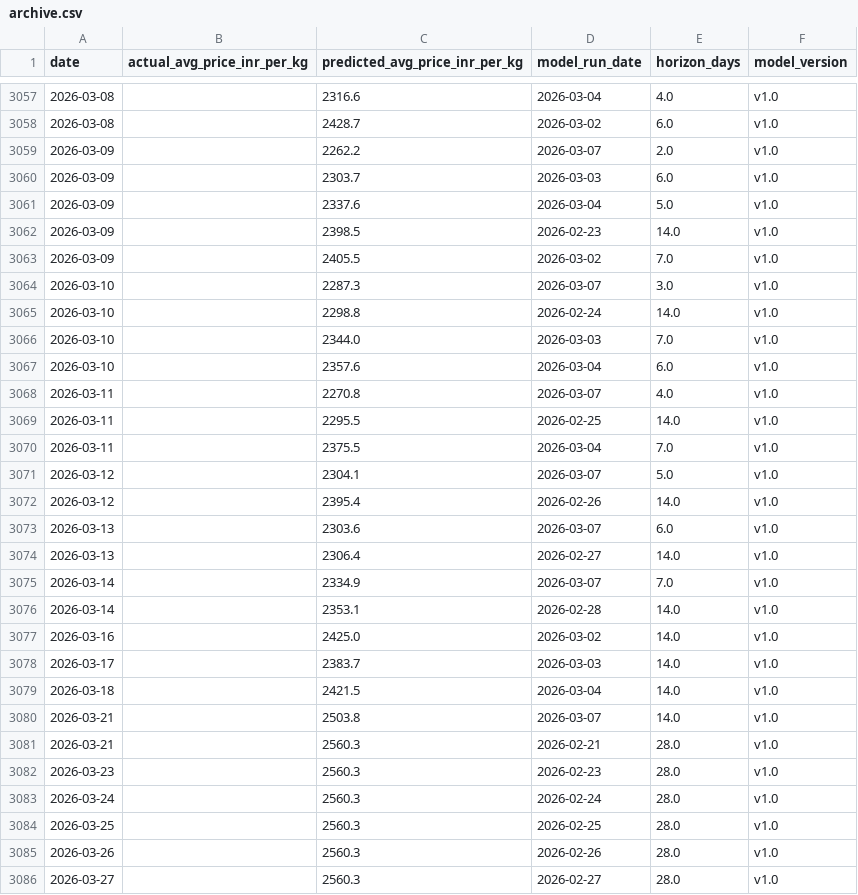
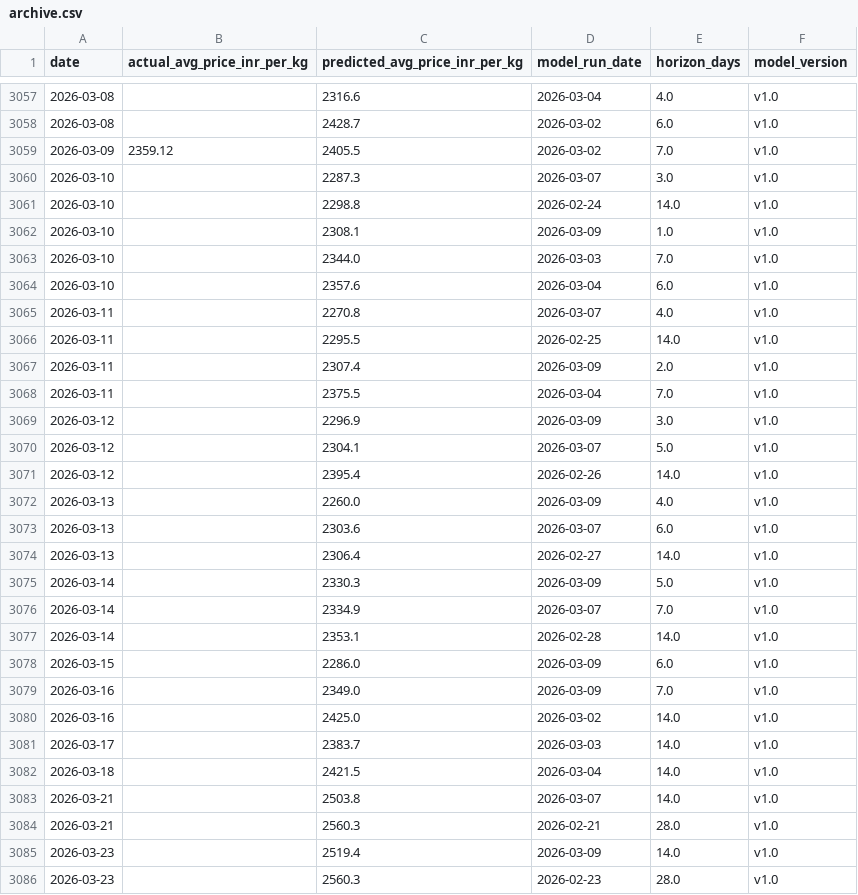
Before and after one commit to josephsebk/CardamomPulse, a CSV file: cardamom_webapp/data/archive.csv, drawn as a sheet; only a part is shown, gaps mark what is left out; the shorter side is filled out with more unchanged rows; the diff covers the shown part only.

```diff
--- a/cardamom_webapp/data/archive.csv
+++ b/cardamom_webapp/data/archive.csv
@@ -3058,9 +3058,6 @@ date,actual_avg_price_inr_per_kg,predicted_avg_price_inr_per_kg,model_run_date,h
 2026-03-08,,2428.7,2026-03-02,6.0,v1.0
-2026-03-09,,2262.2,2026-03-07,2.0,v1.0
-2026-03-09,,2303.7,2026-03-03,6.0,v1.0
-2026-03-09,,2337.6,2026-03-04,5.0,v1.0
-2026-03-09,,2398.5,2026-02-23,14.0,v1.0
-2026-03-09,,2405.5,2026-03-02,7.0,v1.0
+2026-03-09,2359.12,2405.5,2026-03-02,7.0,v1.0
 2026-03-10,,2287.3,2026-03-07,3.0,v1.0
 2026-03-10,,2298.8,2026-02-24,14.0,v1.0
+2026-03-10,,2308.1,2026-03-09,1.0,v1.0
 2026-03-10,,2344.0,2026-03-03,7.0,v1.0
@@ -3069,9 +3066,15 @@ date,actual_avg_price_inr_per_kg,predicted_avg_price_inr_per_kg,model_run_date,h
 2026-03-11,,2295.5,2026-02-25,14.0,v1.0
+2026-03-11,,2307.4,2026-03-09,2.0,v1.0
 2026-03-11,,2375.5,2026-03-04,7.0,v1.0
+2026-03-12,,2296.9,2026-03-09,3.0,v1.0
 2026-03-12,,2304.1,2026-03-07,5.0,v1.0
 2026-03-12,,2395.4,2026-02-26,14.0,v1.0
+2026-03-13,,2260.0,2026-03-09,4.0,v1.0
 2026-03-13,,2303.6,2026-03-07,6.0,v1.0
 2026-03-13,,2306.4,2026-02-27,14.0,v1.0
+2026-03-14,,2330.3,2026-03-09,5.0,v1.0
 2026-03-14,,2334.9,2026-03-07,7.0,v1.0
 2026-03-14,,2353.1,2026-02-28,14.0,v1.0
+2026-03-15,,2286.0,2026-03-09,6.0,v1.0
+2026-03-16,,2349.0,2026-03-09,7.0,v1.0
 2026-03-16,,2425.0,2026-03-02,14.0,v1.0
@@ -3081,2 +3084,3 @@ date,actual_avg_price_inr_per_kg,predicted_avg_price_inr_per_kg,model_run_date,h
 2026-03-21,,2560.3,2026-02-21,28.0,v1.0
+2026-03-23,,2519.4,2026-03-09,14.0,v1.0
 2026-03-23,,2560.3,2026-02-23,28.0,v1.0
```
Also changed, not shown: 2 added rows elsewhere in this file, 4 other files.
